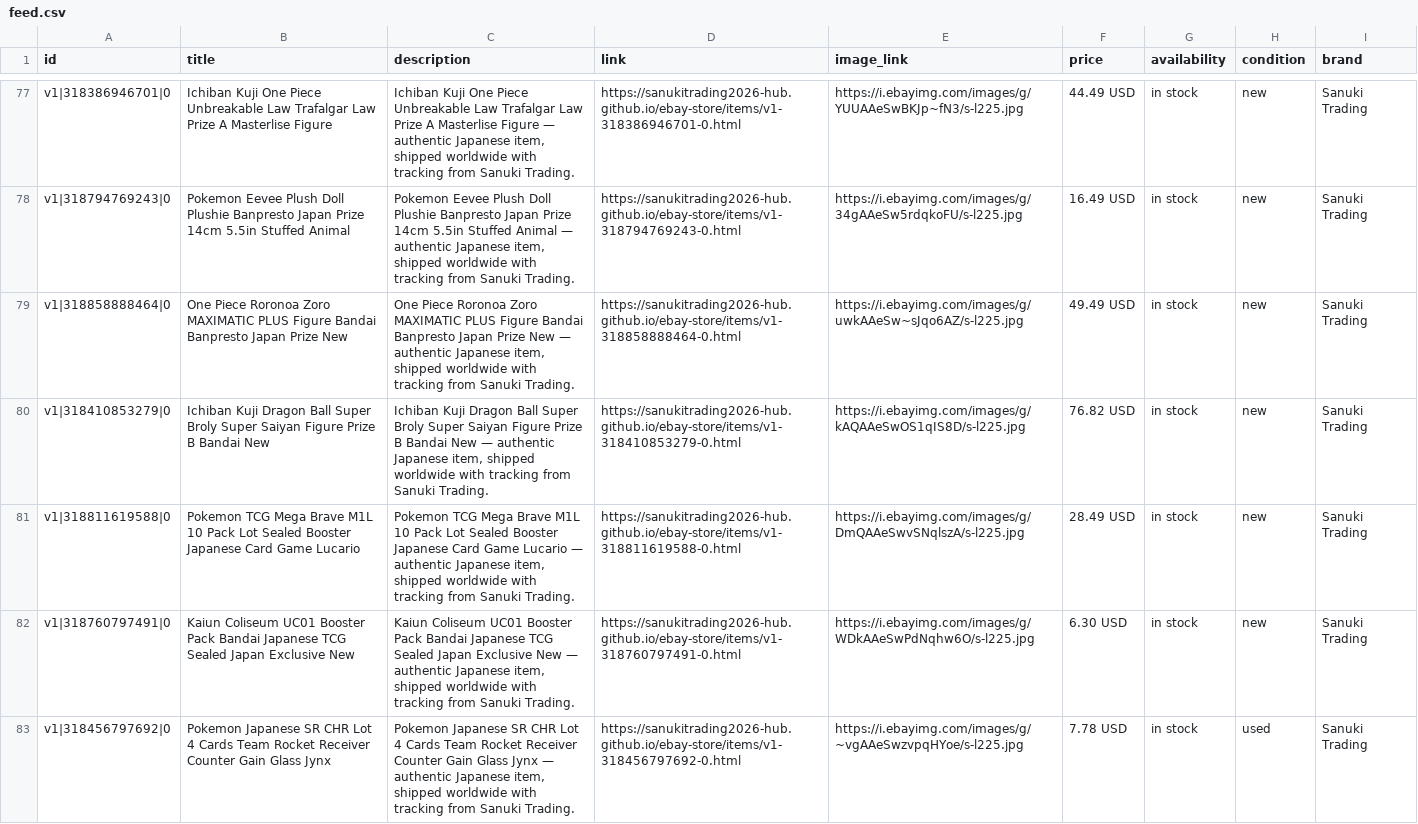
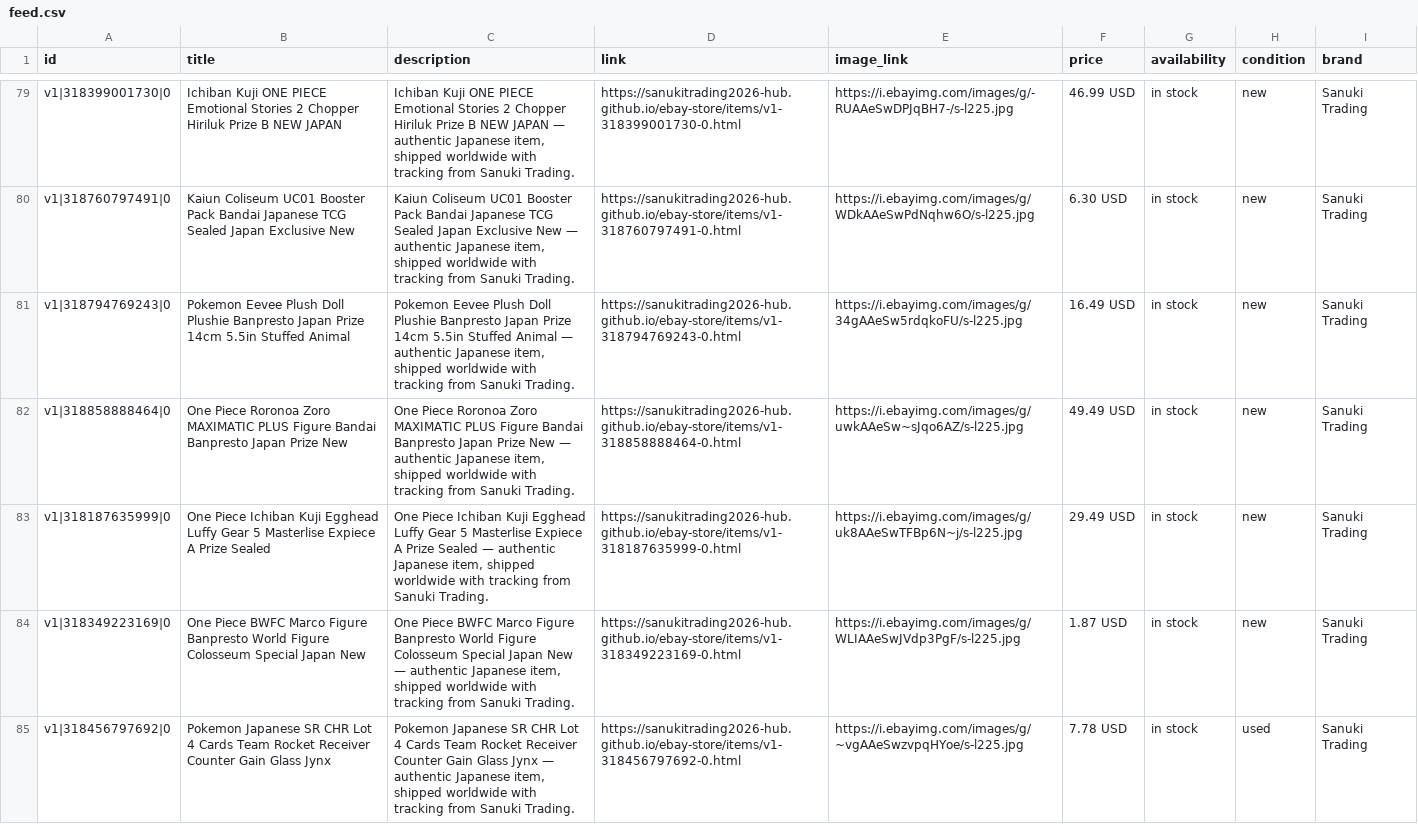
Before and after one commit to sanukitrading2026-hub/ebay-store, a CSV file: feed.csv, drawn as a sheet; only a part is shown, gaps mark what is left out; the diff covers the shown part only.

```diff
--- a/feed.csv
+++ b/feed.csv
@@ -77,7 +79,7 @@ id,title,description,link,image_link,price,availability,condition,brand
-"v1|318386946701|0","Ichiban Kuji One Piece Unbreakable Law Trafalgar Law Prize A Masterlise Figure","Ichiban Kuji One Piece Unbreakable Law Trafalgar Law Prize A Masterlise Figure — authentic Japanese item, shipped worldwide with tracking from Sanuki Trading.","https://sanukitrading2026-hub.github.io/ebay-store/items/v1-318386946701-0.html","https://i.ebayimg.com/images/g/YUUAAeSwBKJp~fN3/s-l225.jpg","44.49 USD","in stock","new","Sanuki Trading"
+"v1|318399001730|0","Ichiban Kuji ONE PIECE Emotional Stories 2 Chopper Hiriluk Prize B NEW JAPAN","Ichiban Kuji ONE PIECE Emotional Stories 2 Chopper Hiriluk Prize B NEW JAPAN — authentic Japanese item, shipped worldwide with tracking from Sanuki Trading.","https://sanukitrading2026-hub.github.io/ebay-store/items/v1-318399001730-0.html","https://i.ebayimg.com/images/g/-RUAAeSwDPJqBH7-/s-l225.jpg","46.99 USD","in stock","new","Sanuki Trading"
+"v1|318760797491|0","Kaiun Coliseum UC01 Booster Pack Bandai Japanese TCG Sealed Japan Exclusive New","Kaiun Coliseum UC01 Booster Pack Bandai Japanese TCG Sealed Japan Exclusive New — authentic Japanese item, shipped worldwide with tracking from Sanuki Trading.","https://sanukitrading2026-hub.github.io/ebay-store/items/v1-318760797491-0.html","https://i.ebayimg.com/images/g/WDkAAeSwPdNqhw6O/s-l225.jpg","6.30 USD","in stock","new","Sanuki Trading"
 "v1|318794769243|0","Pokemon Eevee Plush Doll Plushie Banpresto Japan Prize 14cm 5.5in Stuffed Animal","Pokemon Eevee Plush Doll Plushie Banpresto Japan Prize 14cm 5.5in Stuffed Animal — authentic Japanese item, shipped worldwide with tracking from Sanuki Trading.","https://sanukitrading2026-hub.github.io/ebay-store/items/v1-318794769243-0.html","https://i.ebayimg.com/images/g/34gAAeSw5rdqkoFU/s-l225.jpg","16.49 USD","in stock","new","Sanuki Trading"
 "v1|318858888464|0","One Piece Roronoa Zoro MAXIMATIC PLUS Figure Bandai Banpresto Japan Prize New","One Piece Roronoa Zoro MAXIMATIC PLUS Figure Bandai Banpresto Japan Prize New — authentic Japanese item, shipped worldwide with tracking from Sanuki Trading.","https://sanukitrading2026-hub.github.io/ebay-store/items/v1-318858888464-0.html","https://i.ebayimg.com/images/g/uwkAAeSw~sJqo6AZ/s-l225.jpg","49.49 USD","in stock","new","Sanuki Trading"
-"v1|318410853279|0","Ichiban Kuji Dragon Ball Super Broly Super Saiyan Figure Prize B Bandai New","Ichiban Kuji Dragon Ball Super Broly Super Saiyan Figure Prize B Bandai New — authentic Japanese item, shipped worldwide with tracking from Sanuki Trading.","https://sanukitrading2026-hub.github.io/ebay-store/items/v1-318410853279-0.html","https://i.ebayimg.com/images/g/kAQAAeSwOS1qIS8D/s-l225.jpg","76.82 USD","in stock","new","Sanuki Trading"
-"v1|318811619588|0","Pokemon TCG Mega Brave M1L 10 Pack Lot Sealed Booster Japanese Card Game Lucario","Pokemon TCG Mega Brave M1L 10 Pack Lot Sealed Booster Japanese Card Game Lucario — authentic Japanese item, shipped worldwide with tracking from Sanuki Trading.","https://sanukitrading2026-hub.github.io/ebay-store/items/v1-318811619588-0.html","https://i.ebayimg.com/images/g/DmQAAeSwvSNqlszA/s-l225.jpg","28.49 USD","in stock","new","Sanuki Trading"
-"v1|318760797491|0","Kaiun Coliseum UC01 Booster Pack Bandai Japanese TCG Sealed Japan Exclusive New","Kaiun Coliseum UC01 Booster Pack Bandai Japanese TCG Sealed Japan Exclusive New — authentic Japanese item, shipped worldwide with tracking from Sanuki Trading.","https://sanukitrading2026-hub.github.io/ebay-store/items/v1-318760797491-0.html","https://i.ebayimg.com/images/g/WDkAAeSwPdNqhw6O/s-l225.jpg","6.30 USD","in stock","new","Sanuki Trading"
+"v1|318187635999|0","One Piece Ichiban Kuji Egghead Luffy Gear 5 Masterlise Expiece A Prize Sealed","One Piece Ichiban Kuji Egghead Luffy Gear 5 Masterlise Expiece A Prize Sealed — authentic Japanese item, shipped worldwide with tracking from Sanuki Trading.","https://sanukitrading2026-hub.github.io/ebay-store/items/v1-318187635999-0.html","https://i.ebayimg.com/images/g/uk8AAeSwTFBp6N~j/s-l225.jpg","29.49 USD","in stock","new","Sanuki Trading"
+"v1|318349223169|0","One Piece BWFC Marco Figure Banpresto World Figure Colosseum Special Japan New","One Piece BWFC Marco Figure Banpresto World Figure Colosseum Special Japan New — authentic Japanese item, shipped worldwide with tracking from Sanuki Trading.","https://sanukitrading2026-hub.github.io/ebay-store/items/v1-318349223169-0.html","https://i.ebayimg.com/images/g/WLIAAeSwJVdp3PgF/s-l225.jpg","1.87 USD","in stock","new","Sanuki Trading"
 "v1|318456797692|0","Pokemon Japanese SR CHR Lot 4 Cards Team Rocket Receiver Counter Gain Glass Jynx","Pokemon Japanese SR CHR Lot 4 Cards Team Rocket Receiver Counter Gain Glass Jynx — authentic Japanese item, shipped worldwide with tracking from Sanuki Trading.","https://sanukitrading2026-hub.github.io/ebay-store/items/v1-318456797692-0.html","https://i.ebayimg.com/images/g/~vgAAeSwzvpqHYoe/s-l225.jpg","7.78 USD","in stock","used","Sanuki Trading"
```
Also changed, not shown: 5 added rows, 5 removed rows, 55 moved rows and 13 edited cells elsewhere in this file, feed-google.csv, 22 other files.
